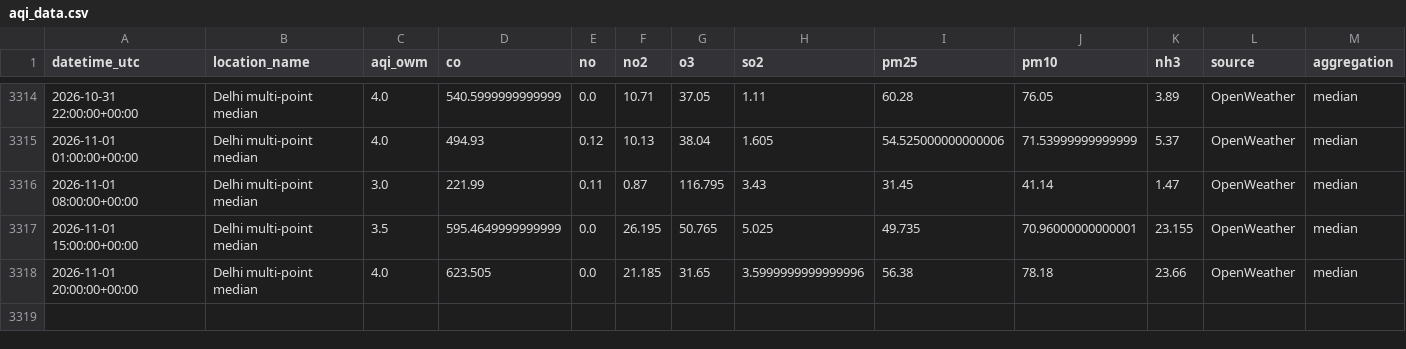
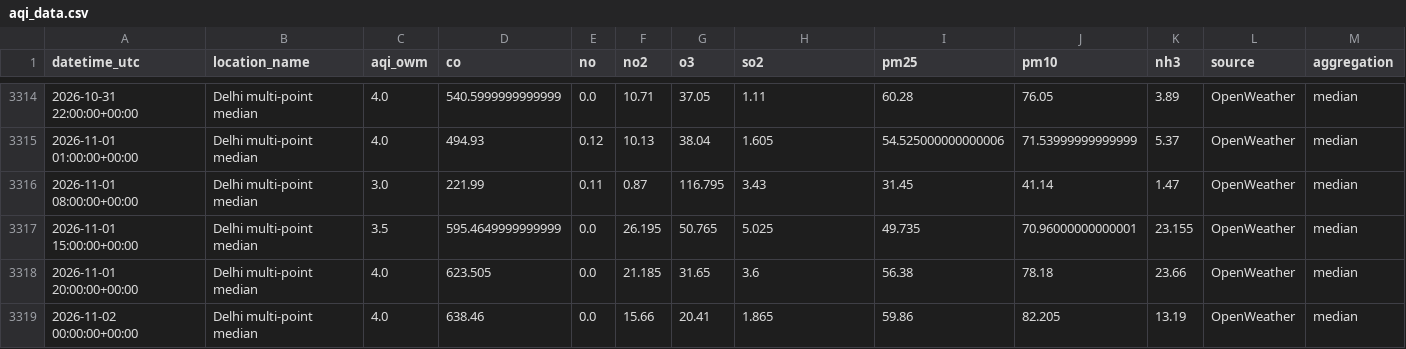
Before and after one commit to harshsharma5468/Delhi_AQI_prediction, a CSV file: aqi_data.csv, drawn as a sheet; only a part is shown, gaps mark what is left out; rows hold the shown columns only; the diff names each change by its address in the sheet, - before the commit and + after, or states it on an @@ line.

```diff
--- a/aqi_data.csv
+++ b/aqi_data.csv
-H3318 (so2): 3.5999999999999996
+H3318 (so2): 3.6
+row 3319: 2026-11-02 00:00:00+00:00 | Delhi multi-point median | 4.0 | 638.46 | 0.0 | 15.66 | 20.41 | 1.865 | 59.86 | 82.205 | 13.19 | OpenWeather | median
```
Also changed, not shown: 2 other files.
